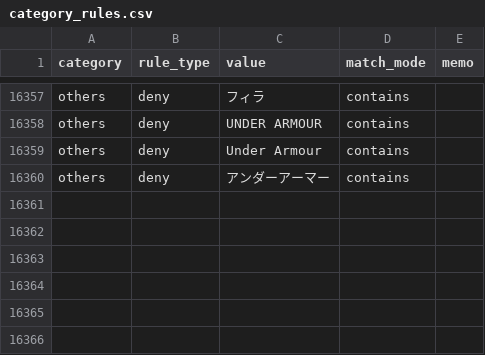
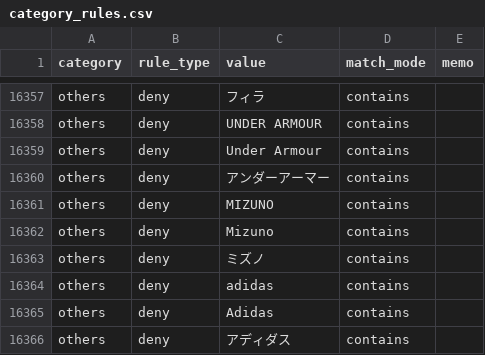
Before and after one commit to dreamcollect-lab/amazon_shopee_system, a CSV file: input/category_rules.csv, drawn as a sheet; only a part is shown, gaps mark what is left out.

Commit message:
Update category_rules.csv

```diff
--- a/input/category_rules.csv
+++ b/input/category_rules.csv
@@ -16360 +16360,7 @@ others,deny,Under Armour,contains,
 others,deny,アンダーアーマー,contains,
+others,deny,MIZUNO,contains,
+others,deny,Mizuno,contains,
+others,deny,ミズノ,contains,
+others,deny,adidas,contains,
+others,deny,Adidas,contains,
+others,deny,アディダス,contains,
```
